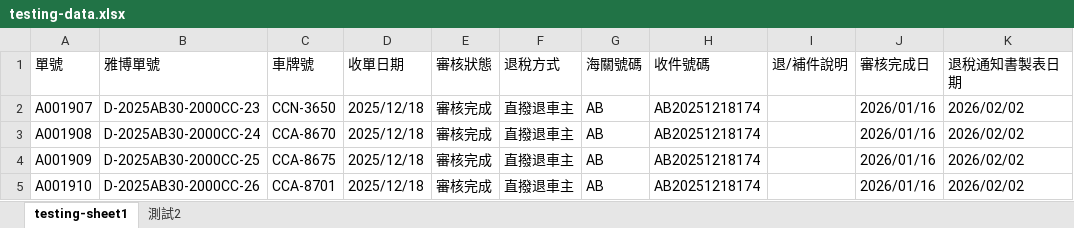
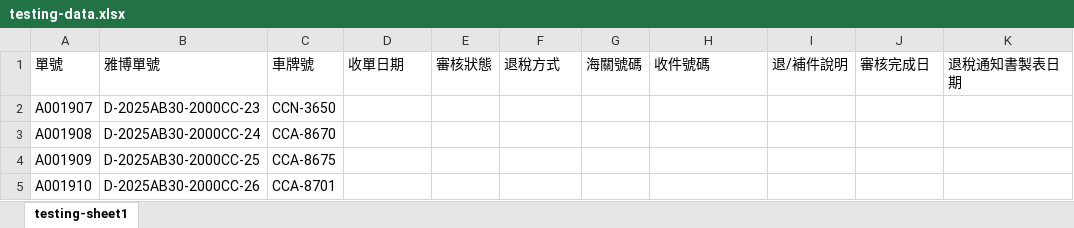
Before and after one commit to fannnen/yapro_status_crawling, an Excel workbook: web_crawl/testing-data.xlsx, sheet testing-sheet1, drawn as a sheet; values as stored, in another font and other column widths than the file's, no borders; the diff names each change by its address in the sheet, - before the commit and + after, or states it on an @@ line.

```diff
--- a/web_crawl/testing-data.xlsx (sheet testing-sheet1)
+++ b/web_crawl/testing-data.xlsx (sheet testing-sheet1)
-sheet tab: 測試2
-D2:D5: 2025/12/18
+D2:D5: (empty)
-E2:E5: 審核完成
+E2:E5: (empty)
-F2:F5: 直撥退車主
+F2:F5: (empty)
-G2:G5: AB
+G2:G5: (empty)
-H2:H5: AB20251218174
+H2:H5: (empty)
-J2:J5: 2026/01/16
+J2:J5: (empty)
-K2:K5: 2026/02/02
+K2:K5: (empty)
```
Also changed, not shown: web_crawl/電動車_退稅進度.xlsx, 1 other file.
